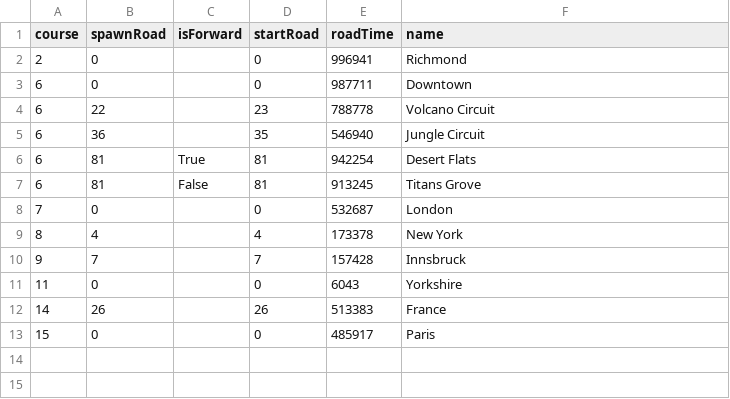
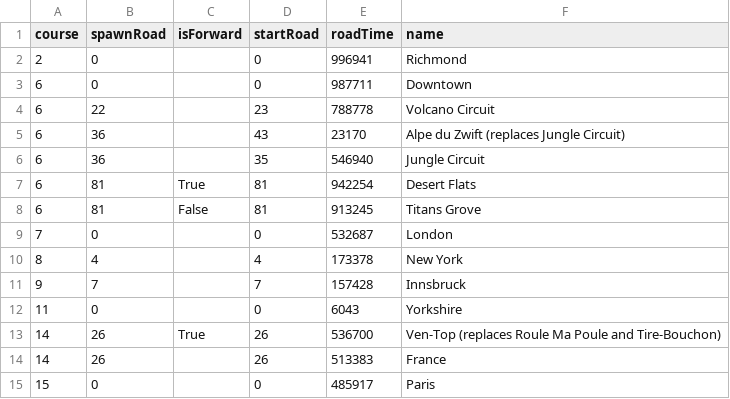
Before and after one commit to ImMrAwsome/zwift-offline, a CSV file: start_lines.csv, drawn as a sheet; the diff names each change by its address in the sheet, - before the commit and + after, or states it on an @@ line.

Commit message:
Update start_lines.csv

```diff
--- a/start_lines.csv
+++ b/start_lines.csv
+row 5: 6 | 36 |  | 43 | 23170 | Alpe du Zwift (replaces Jungle Circuit)
+row 13: 14 | 26 | True | 26 | 536700 | Ven-Top (replaces Roule Ma Poule and Tire-Bouchon)
```
